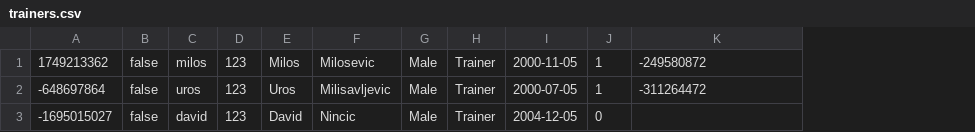
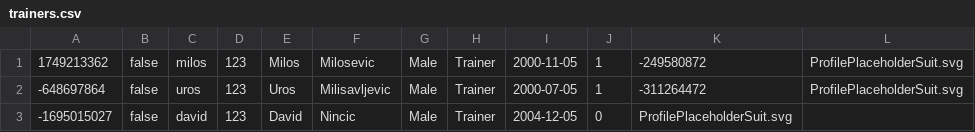
Before and after one commit to HalidPasanovic/WEB_Projekat, a CSV file: WebShopREST/WebContent/data/trainers.csv, drawn as a sheet; the diff names each change by its address in the sheet, - before the commit and + after, or states it on an @@ line.

```diff
--- a/WebShopREST/WebContent/data/trainers.csv
+++ b/WebShopREST/WebContent/data/trainers.csv
+column L, rows 1-2: ProfilePlaceholderSuit.svg | ProfilePlaceholderSuit.svg
-K3: (empty)
+K3: ProfilePlaceholderSuit.svg
```
Also changed, not shown: WebShopREST/WebContent/data/customers.csv, WebShopREST/WebContent/data/trainings.csv, 52 other files.
